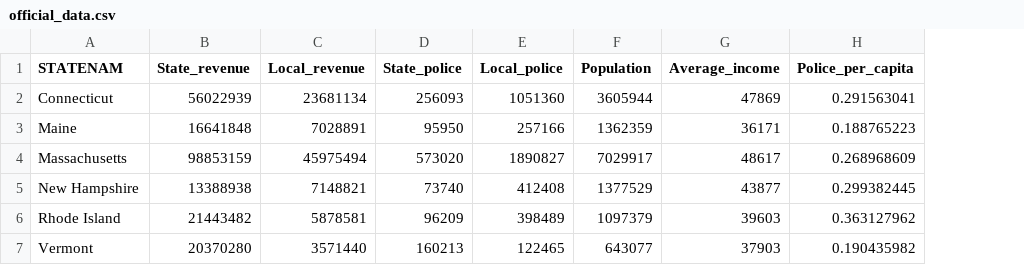
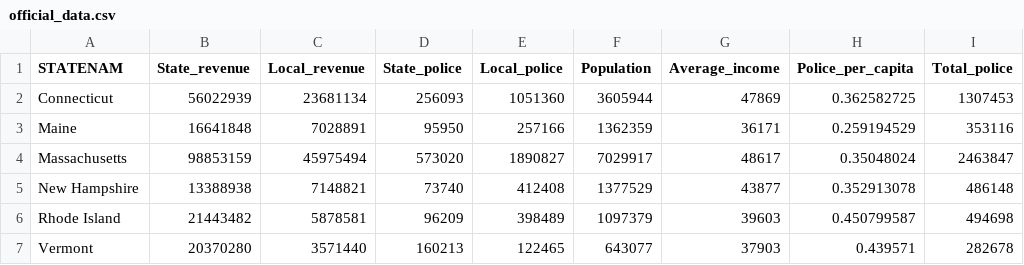
Before and after one commit to COSI116A-Brandeis-InfoVis-Fall23/cosi-116a-final-project-code-undergrad8, a CSV file: data/official_data.csv, drawn as a sheet; the diff names each change by its address in the sheet, - before the commit and + after, or states it on an @@ line.

Commit message:
updated data, made map recolor with brushend

```diff
--- a/data/official_data.csv
+++ b/data/official_data.csv
+column I (Total_police), rows 2-7: 1307453 | 353116 | 2463847 | 486148 | 494698 | 282678
-H2 (Police_per_capita): 0.291563041
+H2 (Police_per_capita): 0.362582725
-H3 (Police_per_capita): 0.188765223
+H3 (Police_per_capita): 0.259194529
-H4 (Police_per_capita): 0.268968609
+H4 (Police_per_capita): 0.35048024
-H5 (Police_per_capita): 0.299382445
+H5 (Police_per_capita): 0.352913078
-H6 (Police_per_capita): 0.363127962
+H6 (Police_per_capita): 0.450799587
-H7 (Police_per_capita): 0.190435982
+H7 (Police_per_capita): 0.439571
```
Also changed, not shown: 2 other files.
